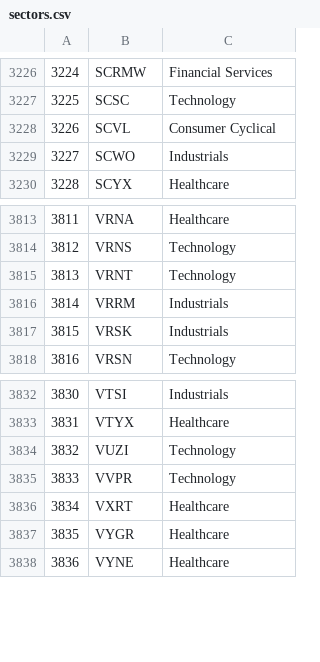
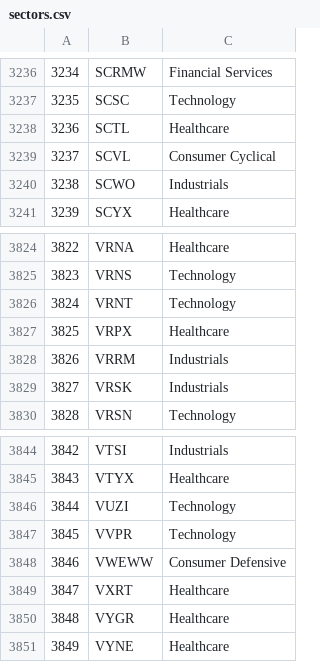
Before and after one commit to cloudaipro/AI4StockMarket, a CSV file: resources/sectors.csv, drawn as a sheet; only a part is shown, gaps mark what is left out; the diff covers the shown part only; the diff names each change by its address in the sheet, - before the commit and + after, or states it on an @@ line.

```diff
--- a/resources/sectors.csv
+++ b/resources/sectors.csv
@@ column A renumbered from row 145 down @@
+row 3238: 3236 | SCTL | Healthcare
+row 3827: 3825 | VRPX | Healthcare
+row 3848: 3846 | VWEWW | Consumer Defensive
```
Also changed, not shown: 12 added rows elsewhere in this file, sectors.csv, 10 other files.
